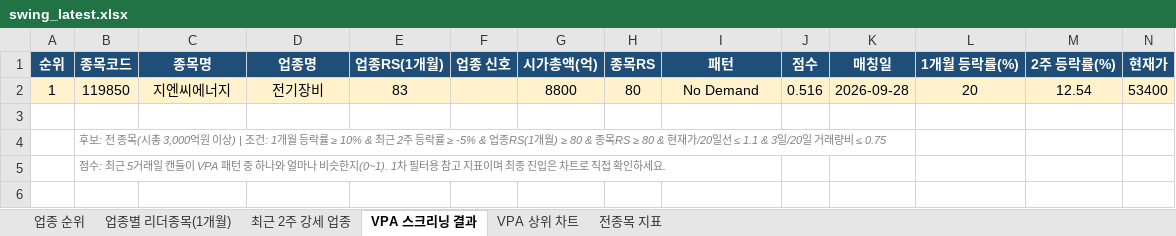
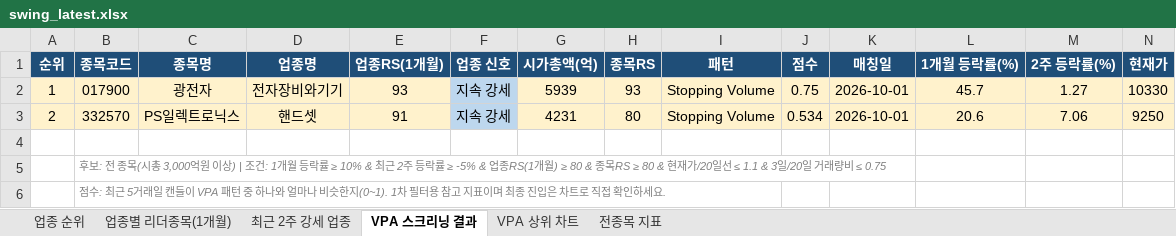
Before and after one commit to gopkh0129/stock, an Excel workbook: docs/data/swing_latest.xlsx, sheet VPA 스크리닝 결과, drawn as a sheet; only a part is shown; values as stored, in another font and other column widths than the file's, no borders; removed rows and columns are numbered as before the commit, all else as after; rows hold the shown columns only; the diff names each change by its address in the sheet, - before the commit and + after, or states it on an @@ line.

```diff
--- a/docs/data/swing_latest.xlsx (sheet VPA 스크리닝 결과)
+++ b/docs/data/swing_latest.xlsx (sheet VPA 스크리닝 결과)
-row 2: 1 | 119850 | 지엔씨에너지 | 전기장비 | 83 |  | 8800 | 80 | No Demand | 0.516 | 2026-09-28 | 20 | 12.54 | 53400
+row 2: 1 | 017900 | 광전자 | 전자장비와기기 | 93 | 지속 강세 | 5939 | 93 | Stopping Volume | 0.75 | 2026-10-01 | 45.7 | 1.27 | 10330
+row 3: 2 | 332570 | PS일렉트로닉스 | 핸드셋 | 91 | 지속 강세 | 4231 | 80 | Stopping Volume | 0.534 | 2026-10-01 | 20.6 | 7.06 | 9250
```
Also changed, not shown: sheet 전종목 지표, sheet 최근 2주 강세 업종, sheet 업종별 리더종목(1개월), sheet 업종 순위, charts or pictures, 1 other file.
